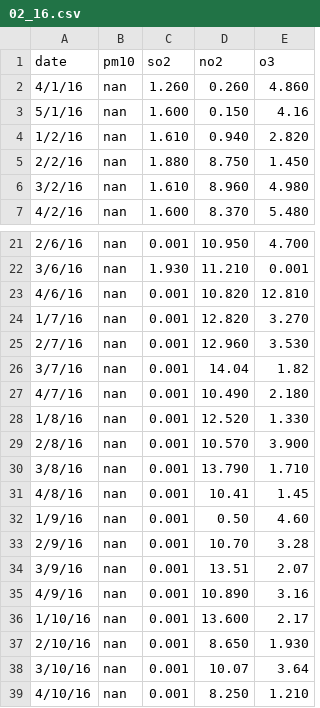
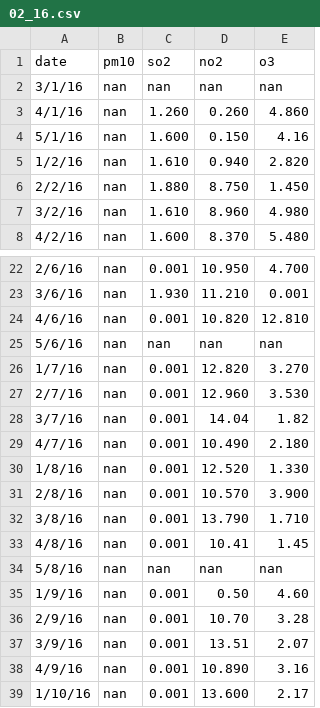
Before and after one commit to gh0stsh0t/PollutionHospitalization-LSTM, a CSV file: 02_16.csv, drawn as a sheet; only a part is shown, gaps mark what is left out; the shorter side is filled out with more unchanged rows; the diff names each change by its address in the sheet, - before the commit and + after, or states it on an @@ line.

```diff
--- a/02_16.csv
+++ b/02_16.csv
+row 2: 3/1/16 | nan | nan | nan | nan
+row 25: 5/6/16 | nan | nan | nan | nan
+row 34: 5/8/16 | nan | nan | nan | nan
```
Also changed, not shown: 02_17.csv, MonthlyTarget.csv, 2 other files.
